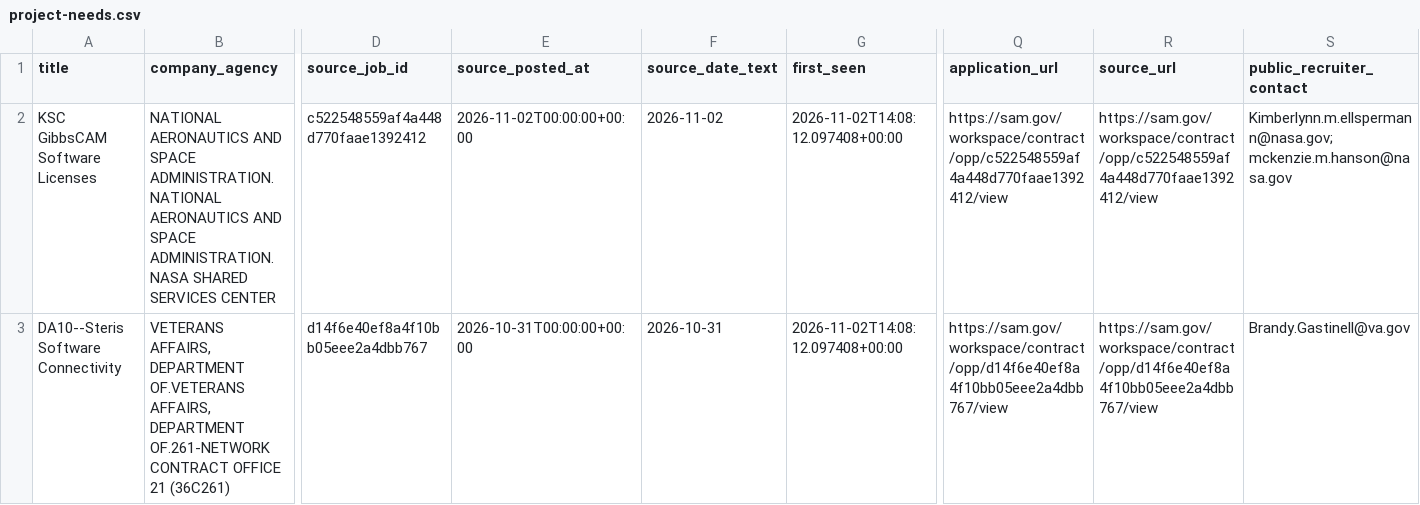
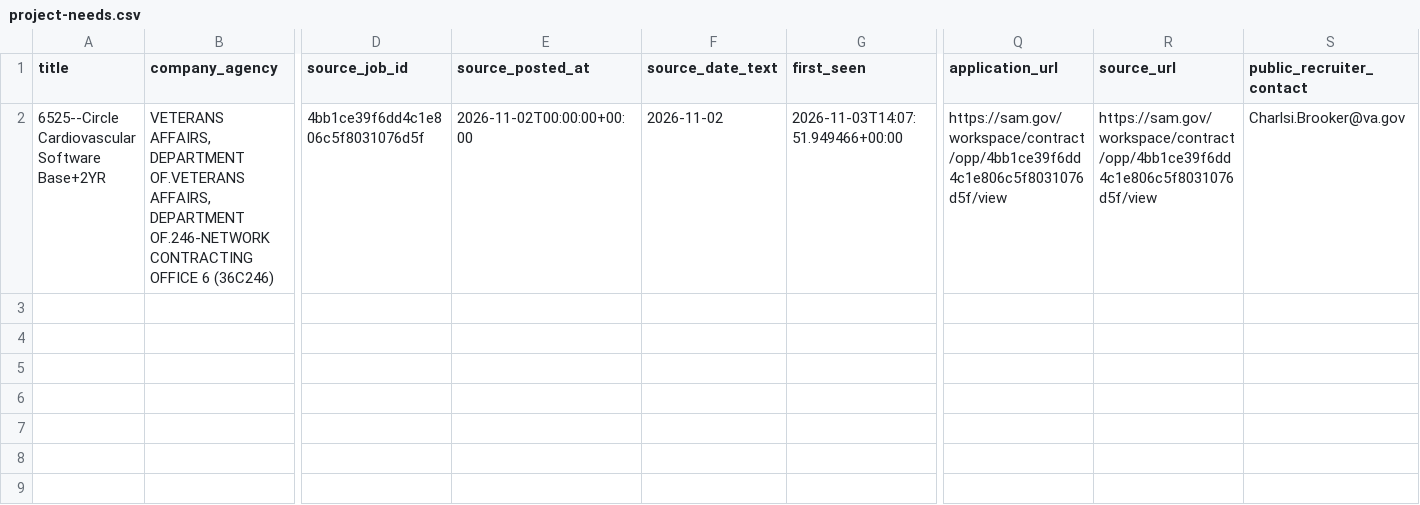
Before and after one commit to MagnetonIO/contract-search, a CSV file: latest/project-needs.csv, drawn as a sheet; only a part is shown, gaps mark what is left out; removed rows and columns are numbered as before the commit, all else as after; rows hold the shown columns only; the diff covers the shown part only; the diff names each change by its address in the sheet, - before the commit and + after, or states it on an @@ line.

Commit message:
Persist contract search state for run 41650538537

```diff
--- a/latest/project-needs.csv
+++ b/latest/project-needs.csv
-row 2: KSC GibbsCAM Software Licenses | NATIONAL AERONAUTICS AND SPACE ADMINISTRATION.NATIONAL AERONAUTICS AND SPACE ADMINISTRATION.NASA SHARED SERVICES CENTER | c522548559af4a448d770faae1392412 | 2026-11-02T00:00:00+00:00 | 2026-11-02 | 2026-11-02T14:08:12.097408+00:00 | https://sam.gov/workspace/contract/opp/c522548559af4a448d770faae1392412/view | https://sam.gov/workspace/contract/opp/c522548559af4a448d770faae1392412/view | Kimberlynn.m.ellspermann@nasa.gov; mckenzie.m.hanson@nasa.gov
-A2 (title): DA10--Steris Software Connectivity
+A2 (title): 6525--Circle Cardiovascular Software Base+2YR
-B2 (company_agency): …AFFAIRS, DEPARTMENT OF.261-NETWORK CONTRACT OFFICE 21 (36C261)
+B2 (company_agency): …AFFAIRS, DEPARTMENT OF.246-NETWORK CONTRACTING OFFICE 6 (36C246)
-D2 (source_job_id): d14f6e40ef8a4f10bb05eee2a4dbb767
+D2 (source_job_id): 4bb1ce39f6dd4c1e806c5f8031076d5f
-E2 (source_posted_at): 2026-10-31T00:00:00+00:00
+E2 (source_posted_at): 2026-11-02T00:00:00+00:00
-F2 (source_date_text): 2026-10-31
+F2 (source_date_text): 2026-11-02
-G2 (first_seen): 2026-11-02T14:08:12.097408+00:00
+G2 (first_seen): 2026-11-03T14:07:51.949466+00:00
-Q2 (application_url): https://sam.gov/workspace/contract/opp/d14f6e40ef8a4f10bb05eee2a4dbb767/view
+Q2 (application_url): https://sam.gov/workspace/contract/opp/4bb1ce39f6dd4c1e806c5f8031076d5f/view
-R2 (source_url): https://sam.gov/workspace/contract/opp/d14f6e40ef8a4f10bb05eee2a4dbb767/view
+R2 (source_url): https://sam.gov/workspace/contract/opp/4bb1ce39f6dd4c1e806c5f8031076d5f/view
-S2 (public_recruiter_contact): Brandy.Gastinell@va.gov
+S2 (public_recruiter_contact): Charlsi.Brooker@va.gov
```
Also changed, not shown: 1 edited cell elsewhere in this file, 9 other files.
